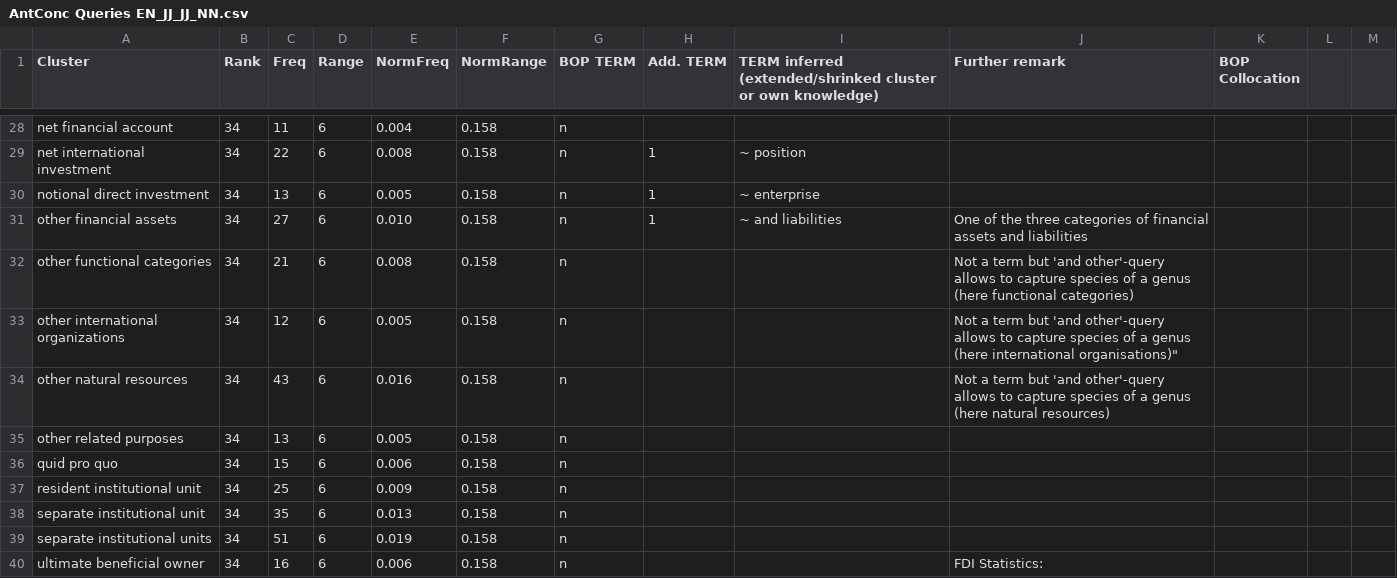
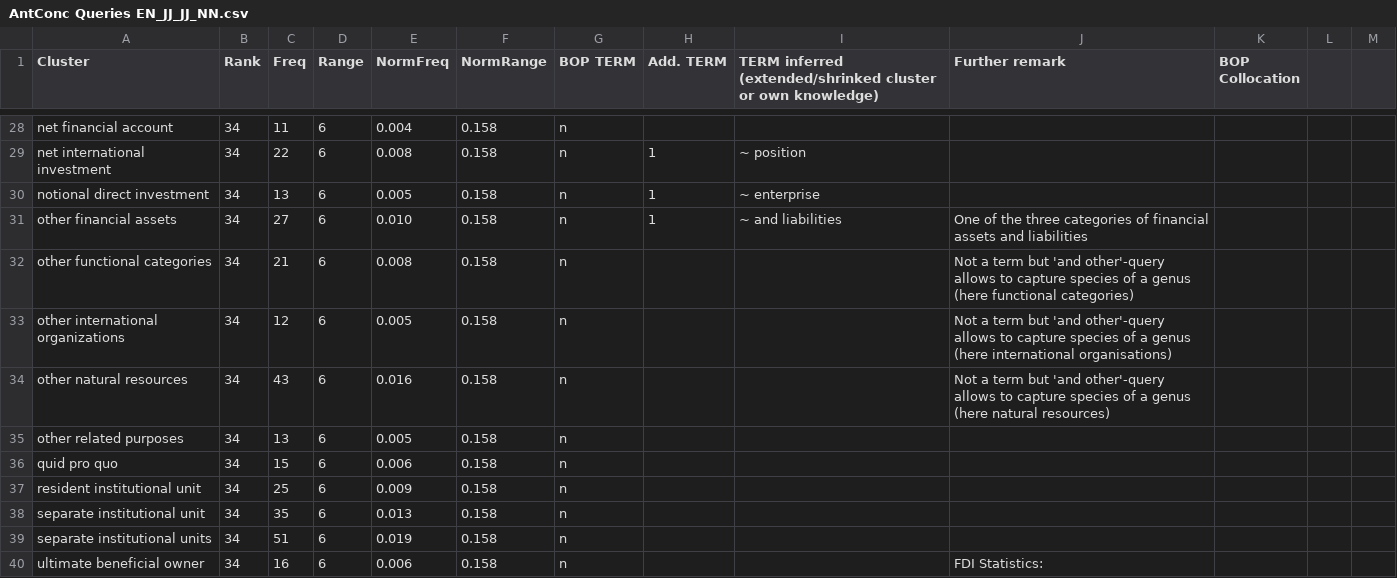
Before and after one commit to SCarsenty/Ontology-based-terminology-of-the-BOP, a CSV file: Corpus/Queries on English corpus/AntConc Queries EN_JJ_JJ_NN.csv, drawn as a sheet; only a part is shown, gaps mark what is left out.

Commit message:
Update AntConc Queries EN_JJ_JJ_NN.csv

```diff
--- a/Corpus/Queries on English corpus/AntConc Queries EN_JJ_JJ_NN.csv
+++ b/Corpus/Queries on English corpus/AntConc Queries EN_JJ_JJ_NN.csv
@@ -32,3 +32,3 @@ other financial assets;34;27;6;0.010;0.158;n;1;~ and liabilities;One of the thre
 other functional categories;34;21;6;0.008;0.158;n;;;Not a term but 'and other'-query allows to capture species of a genus (here functional categories);;;
-other international organizations;34;12;6;0.005;0.158;n;;;Not a term but 'and other'-query allows to capture species of a genus (here international organisations)";;;
+other international organizations;34;12;6;0.005;0.158;n;;;Not a term but 'and other'-query allows to capture species of a genus (here international organisations);;;
 other natural resources;34;43;6;0.016;0.158;n;;;Not a term but 'and other'-query allows to capture species of a genus (here natural resources);;;
```
